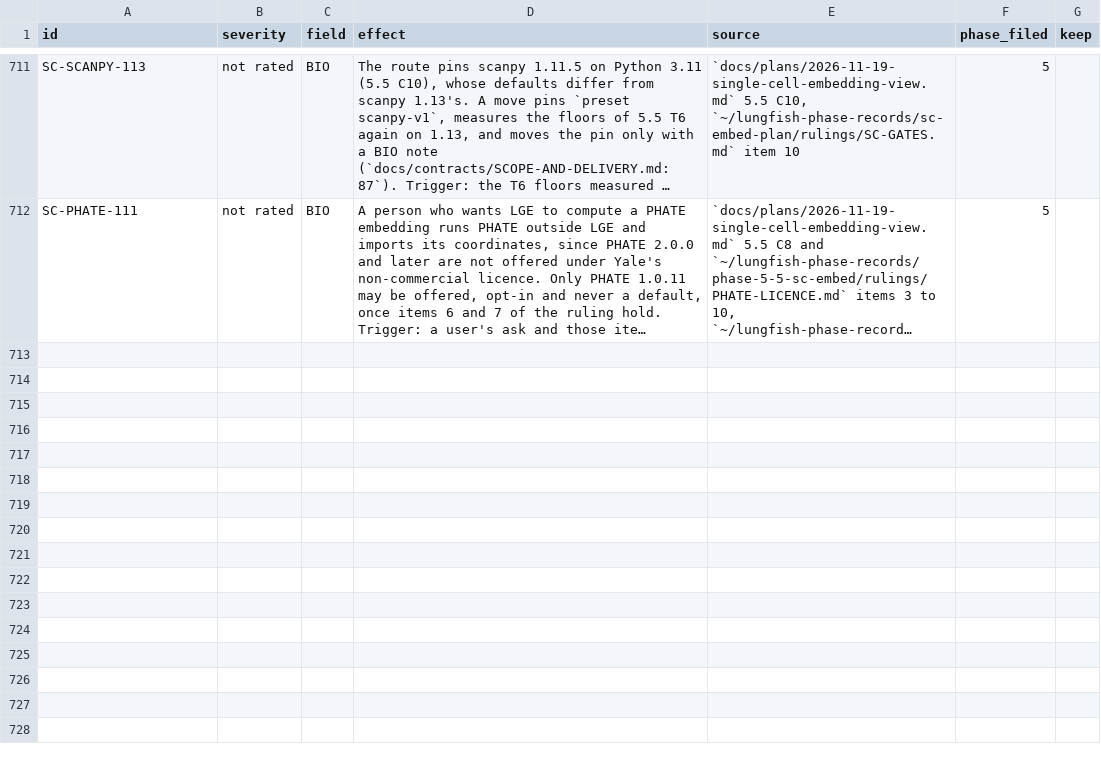
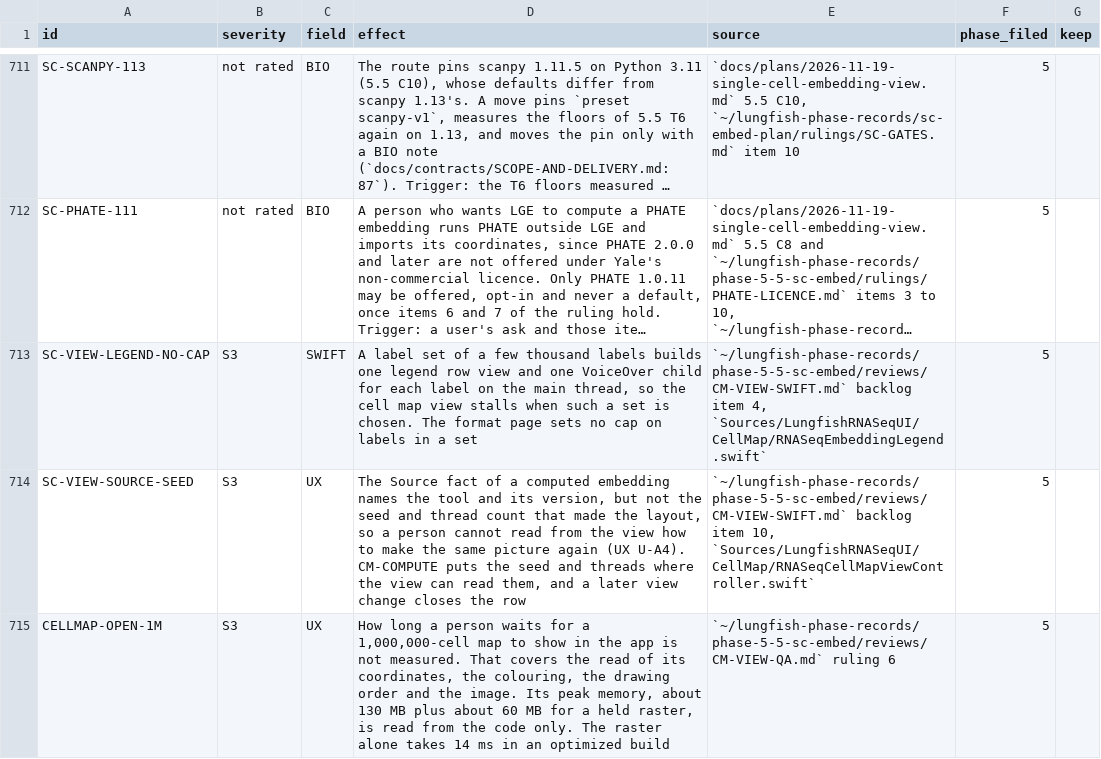
Before and after one commit to dhoconno/lungfish-genome-explorer, a TSV file: docs/plans/backlog-later.tsv, drawn as a sheet; only a part is shown, gaps mark what is left out; long unchanged cells end in …; the diff names each change by its address in the sheet, - before the commit and + after, or states it on an @@ line.

```diff
--- a/docs/plans/backlog-later.tsv
+++ b/docs/plans/backlog-later.tsv
+row 713: SC-VIEW-LEGEND-NO-CAP | S3 | SWIFT | A label set of a few thousand labels builds one legend row view and one VoiceOver child for each label on the main thread, so the cell map view stalls when such a set is chosen. The format page sets no cap on labels in a set | `~/lungfish-phase-records/phase-5-5-sc-embed/reviews/CM-VIEW-SWIFT.md` backlog item 4, `Sources/LungfishRNASeqUI/CellMap/RNASeqEmbeddingLegend.swift` | 5
+row 714: SC-VIEW-SOURCE-SEED | S3 | UX | The Source fact of a computed embedding names the tool and its version, but not the seed and thread count that made the layout, so a person cannot read from the view how to make the same picture again (UX U-A4). CM-COMPUTE puts the seed and threads where the view can read them, and a later view change closes the row | `~/lungfish-phase-records/phase-5-5-sc-embed/reviews/CM-VIEW-SWIFT.md` backlog item 10, `Sources/LungfishRNASeqUI/CellMap/RNASeqCellMapViewController.swift` | 5
+row 715: CELLMAP-OPEN-1M | S3 | UX | How long a person waits for a 1,000,000-cell map to show in the app is not measured. That covers the read of its coordinates, the colouring, the drawing order and the image. Its peak memory, about 130 MB plus about 60 MB for a held raster, is read from the code only. The raster alone takes 14 ms in an optimized build | `~/lungfish-phase-records/phase-5-5-sc-embed/reviews/CM-VIEW-QA.md` ruling 6 | 5
```
